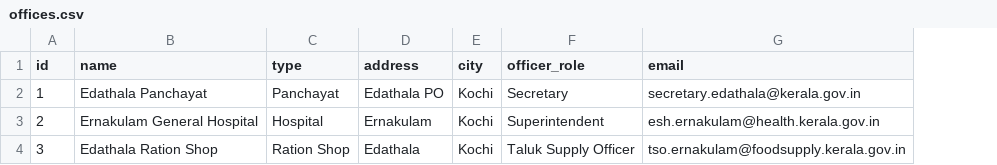
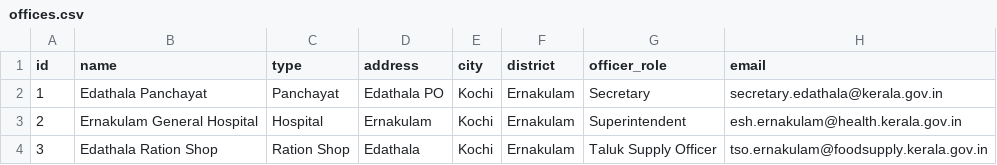
Before and after one commit to netzen-abm/janavani, a CSV file: database/offices.csv, drawn as a sheet; the diff names each change by its address in the sheet, - before the commit and + after, or states it on an @@ line.

```diff
--- a/database/offices.csv
+++ b/database/offices.csv
+column F (district), rows 2-4: all Ernakulam
```
Also changed, not shown: 14 other files.
